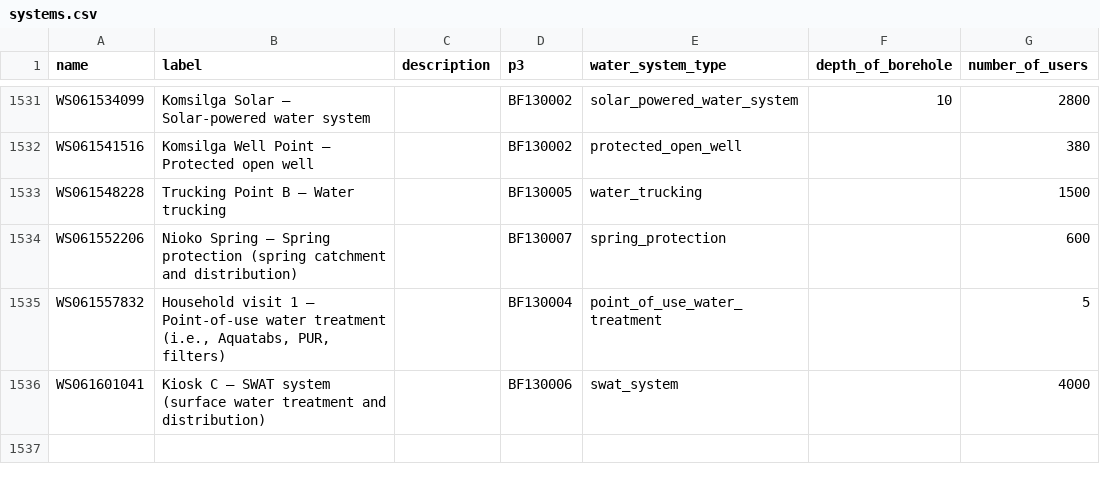
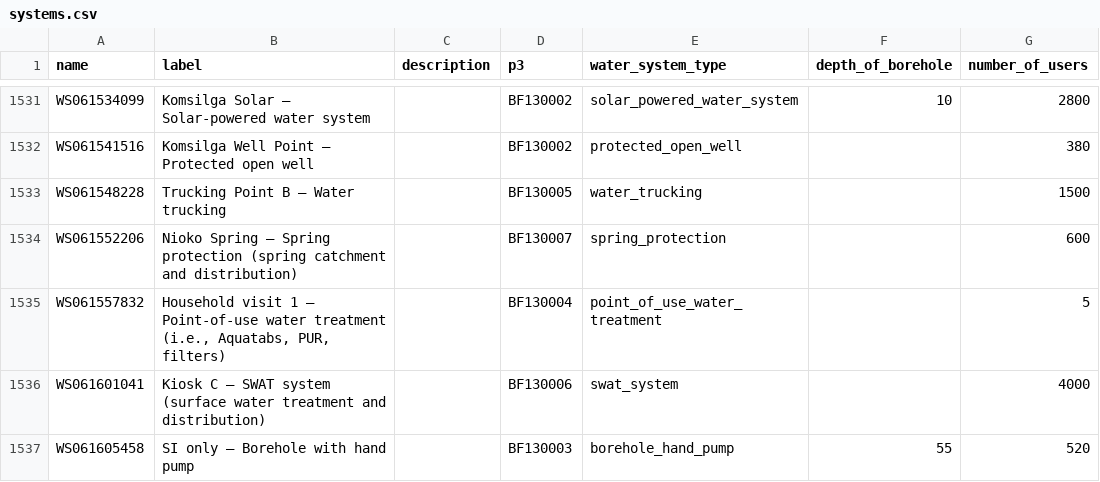
Before and after one commit to osmanburcu/Watercheck, a CSV file: data/systems.csv, drawn as a sheet; only a part is shown, gaps mark what is left out.

Commit message:
Upload CSV from Power Automate

```diff
--- a/data/systems.csv
+++ b/data/systems.csv
@@ -1536 +1536,2 @@
 "WS061601041","Kiosk C – SWAT system (surface water treatment and distribution)","","BF130006","swat_system","","4000"
+"WS061605458","SI only – Borehole with hand pump","","BF130003","borehole_hand_pump","55","520"
```
